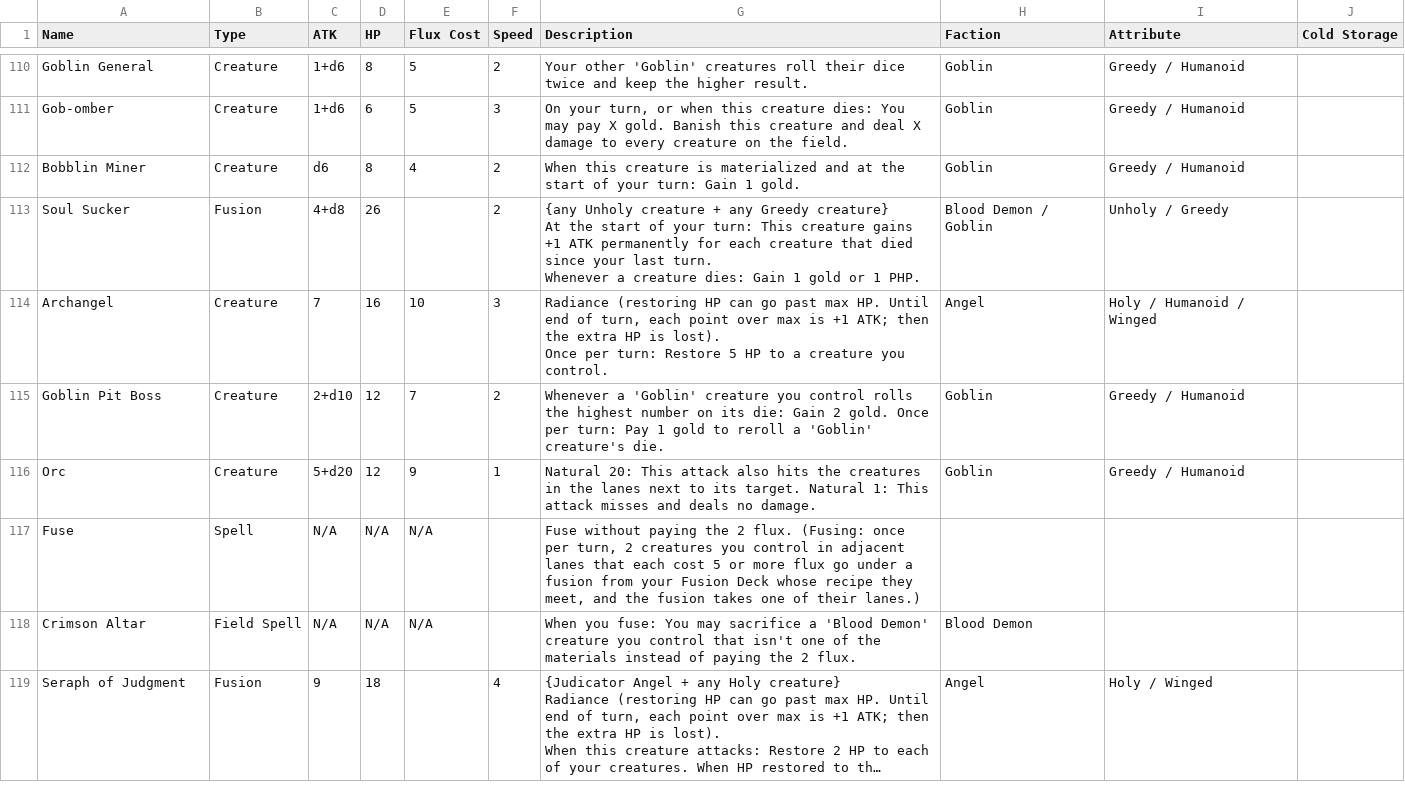
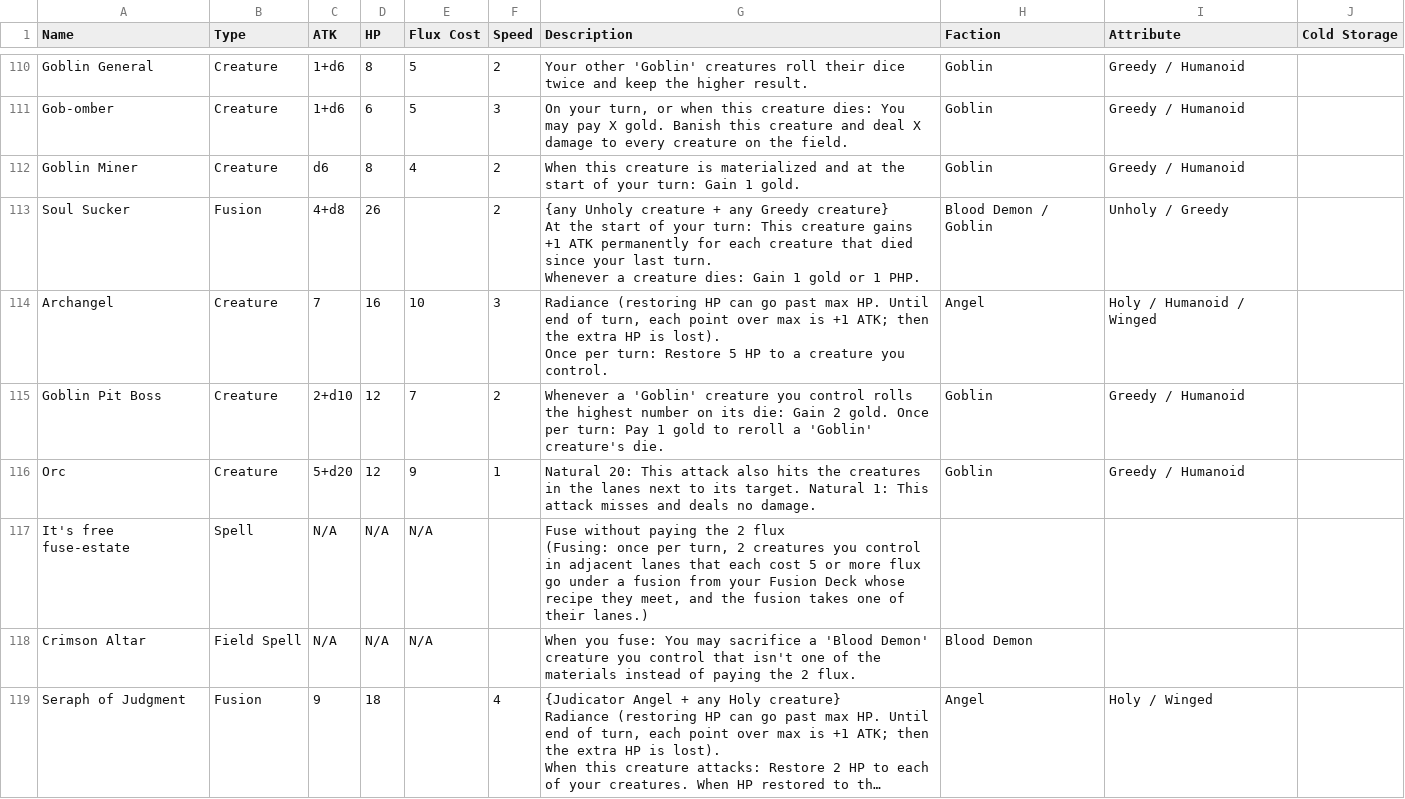
Before and after one commit to kleinstein-stack/fusion-fuckery, a CSV file: saves/Base set - Fusion Fuckery - v6.csv, drawn as a sheet; only a part is shown, gaps mark what is left out; long unchanged cells end in ….

```diff
--- a/saves/Base set - Fusion Fuckery - v6.csv
+++ b/saves/Base set - Fusion Fuckery - v6.csv
@@ -182,3 +182,3 @@ Goblin General,Creature,1+d6,8,5,2,Your other 'Goblin' creatures roll their dice
 Gob-omber,Creature,1+d6,6,5,3,"On your turn, or when this creature dies: You may pay X gold. Banish this creature and deal X damage to every creature on the field.",Goblin,Greedy / Humanoid,
-Bobblin Miner,Creature,d6,8,4,2,When this creature is materialized and at the start of your turn: Gain 1 gold.,Goblin,Greedy / Humanoid,
+Goblin Miner,Creature,d6,8,4,2,When this creature is materialized and at the start of your turn: Gain 1 gold.,Goblin,Greedy / Humanoid,
 Soul Sucker,Fusion,4+d8,26,,2,"{any Unholy creature + any Greedy creature}
@@ -190,3 +190,5 @@ Goblin Pit Boss,Creature,2+d10,12,7,2,Whenever a 'Goblin' creature you control r
 Orc,Creature,5+d20,12,9,1,Natural 20: This attack also hits the creatures in the lanes next to its target. Natural 1: This attack misses and deals no damage.,Goblin,Greedy / Humanoid,
-Fuse,Spell,N/A,N/A,N/A,,"Fuse without paying the 2 flux. (Fusing: once per turn, 2 creatures you control in adjacent lanes that each cost 5 or more flux go under a fusion from your Fusion Deck whose recipe they meet, and the fusion takes one of their lanes.)",,,
+It's free fuse-estate,Spell,N/A,N/A,N/A,,"Fuse without paying the 2 flux
+
+ (Fusing: once per turn, 2 creatures you control in adjacent lanes that each cost 5 or more flux go under a fusion from your Fusion Deck whose recipe they meet, and the fusion takes one of their lanes.)",,,
 Crimson Altar,Field Spell,N/A,N/A,N/A,,When you fuse: You may sacrifice a 'Blood Demon' creature you control that isn't one of the materials instead of paying the 2 flux.,Blood Demon,,
```
Also changed, not shown: 1 other file.
